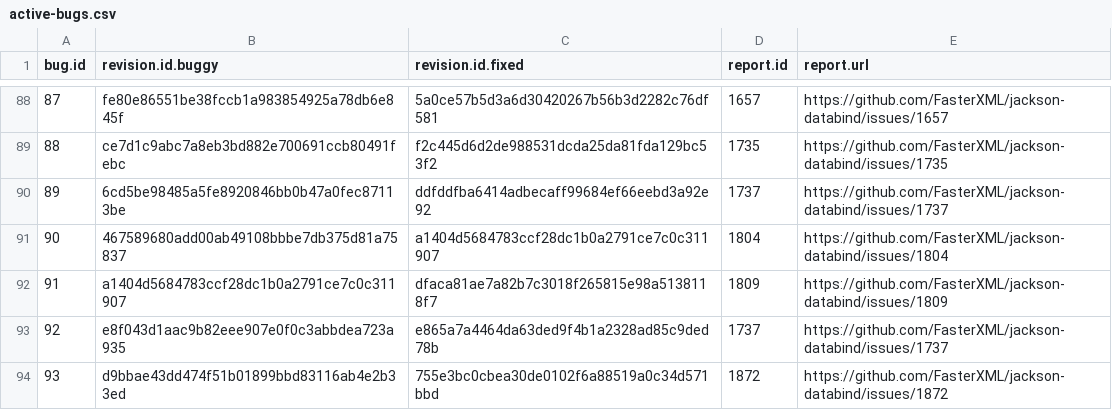
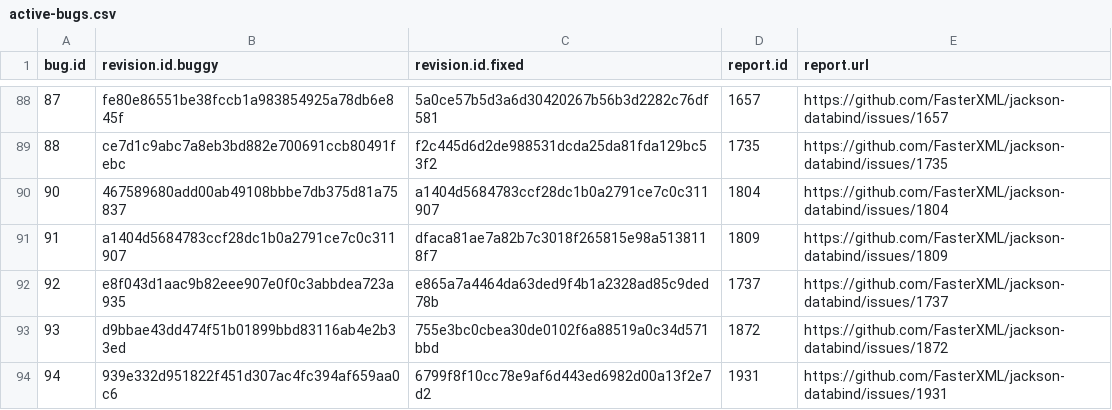
Before and after one commit to rjust/defects4j, a CSV file: framework/projects/JacksonDatabind/active-bugs.csv, drawn as a sheet; only a part is shown, gaps mark what is left out; the shorter side is filled out with more unchanged rows.

Commit message:
removing JacksonDatabind 89 from various files

```diff
--- a/framework/projects/JacksonDatabind/active-bugs.csv
+++ b/framework/projects/JacksonDatabind/active-bugs.csv
@@ -89,3 +89,2 @@ bug.id,revision.id.buggy,revision.id.fixed,report.id,report.url
 88,ce7d1c9abc7a8eb3bd882e700691ccb80491febc,f2c445d6d2de988531dcda25da81fda129bc53f2,1735,https://github.com/FasterXML/jackson-databind/issues/1735
-89,6cd5be98485a5fe8920846bb0b47a0fec87113be,ddfddfba6414adbecaff99684ef66eebd3a92e92,1737,https://github.com/FasterXML/jackson-databind/issues/1737
 90,467589680add00ab49108bbbe7db375d81a75837,a1404d5684783ccf28dc1b0a2791ce7c0c311907,1804,https://github.com/FasterXML/jackson-databind/issues/1804
```
Also changed, not shown: 2 other files.
